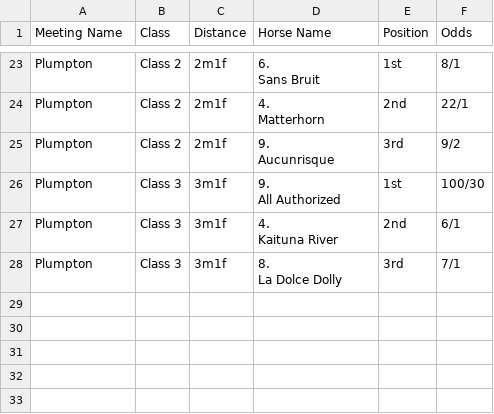
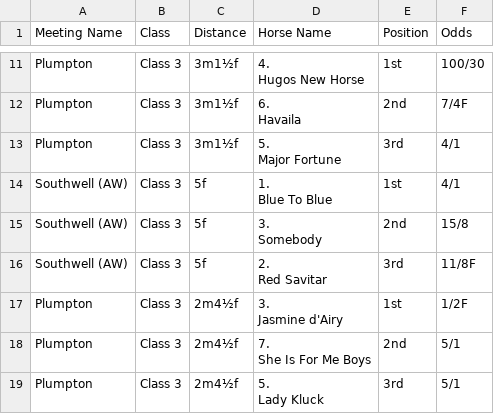
Before and after one commit to RAMEY031116/DWIP_Engine, a CSV file: Horse_today_result.csv, drawn as a sheet; only a part is shown, gaps mark what is left out; addresses are those after the commit; ↵ is a line break in a cell; the diff covers the shown part only; the diff names each change by its address in the sheet, - before the commit and + after, or states it on an @@ line.

```diff
--- a/Horse_today_result.csv
+++ b/Horse_today_result.csv
-B11:B13 (Class): Class 2
+B11:B13 (Class): Class 3
-C11:C13 (Distance): 2m1f
+C11:C13 (Distance): 3m1½f
-D11 (Horse Name): 6. ↵ Sans Bruit
+D11 (Horse Name): 4. ↵ Hugos New Horse
-F11 (Odds): 8/1
+F11 (Odds): 100/30
-D12 (Horse Name): 4. ↵ Matterhorn
+D12 (Horse Name): 6. ↵ Havaila
-F12 (Odds): 22/1
+F12 (Odds): 7/4F
-D13 (Horse Name): 9. ↵ Aucunrisque
+D13 (Horse Name): 5. ↵ Major Fortune
-F13 (Odds): 9/2
+F13 (Odds): 4/1
+row 14: Southwell (AW) | Class 3 | 5f | 1. ↵ Blue To Blue | 1st | 4/1
+row 15: Southwell (AW) | Class 3 | 5f | 3. ↵ Somebody | 2nd | 15/8
+row 16: Southwell (AW) | Class 3 | 5f | 2. ↵ Red Savitar | 3rd | 11/8F
-C17:C19 (Distance): 3m1f
+C17:C19 (Distance): 2m4½f
-D17 (Horse Name): 9. ↵ All Authorized
+D17 (Horse Name): 3. ↵ Jasmine d'Airy
-F17 (Odds): 100/30
+F17 (Odds): 1/2F
-D18 (Horse Name): 4. ↵ Kaituna River
+D18 (Horse Name): 7. ↵ She Is For Me Boys
-F18 (Odds): 6/1
+F18 (Odds): 5/1
-D19 (Horse Name): 8. ↵ La Dolce Dolly
+D19 (Horse Name): 5. ↵ Lady Kluck
-F19 (Odds): 7/1
+F19 (Odds): 5/1
```
Also changed, not shown: 3 added rows, 15 removed rows and 18 edited cells elsewhere in this file, 1 other file.
